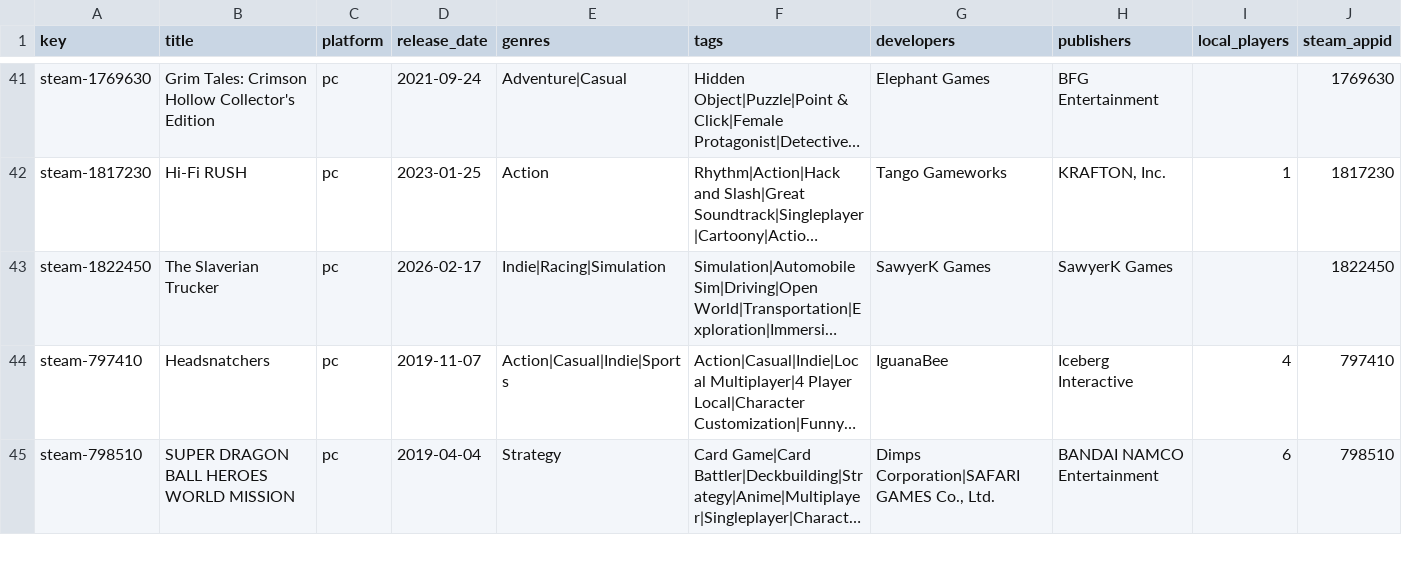
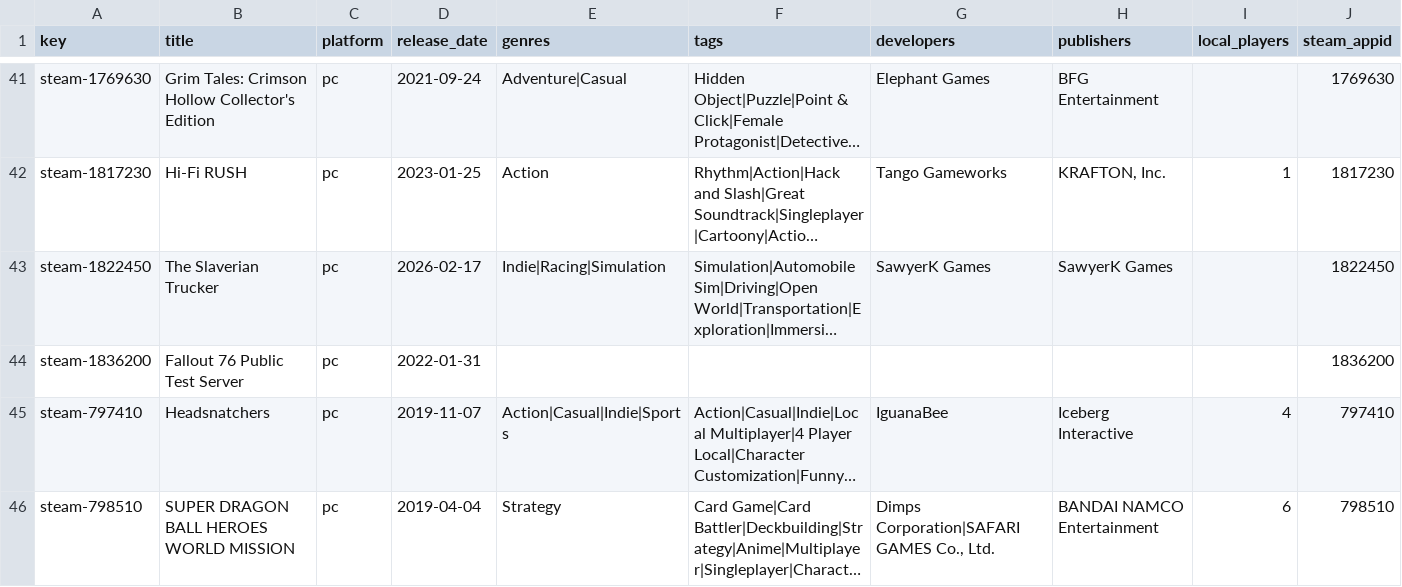
Before and after one commit to jeremybris/PlayOut-metadata, a CSV file: data/steam/08.csv, drawn as a sheet; only a part is shown, gaps mark what is left out; long unchanged cells end in …; the diff names each change by its address in the sheet, - before the commit and + after, or states it on an @@ line.

```diff
--- a/data/steam/08.csv
+++ b/data/steam/08.csv
+row 44: steam-1836200 | Fallout 76 Public Test Server | pc | 2022-01-31 |  |  |  |  |  | 1836200
```
